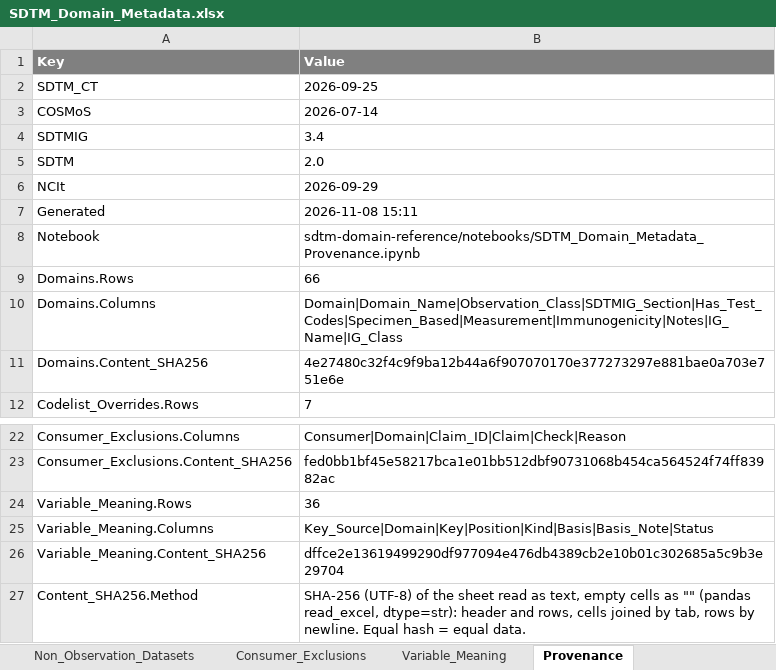
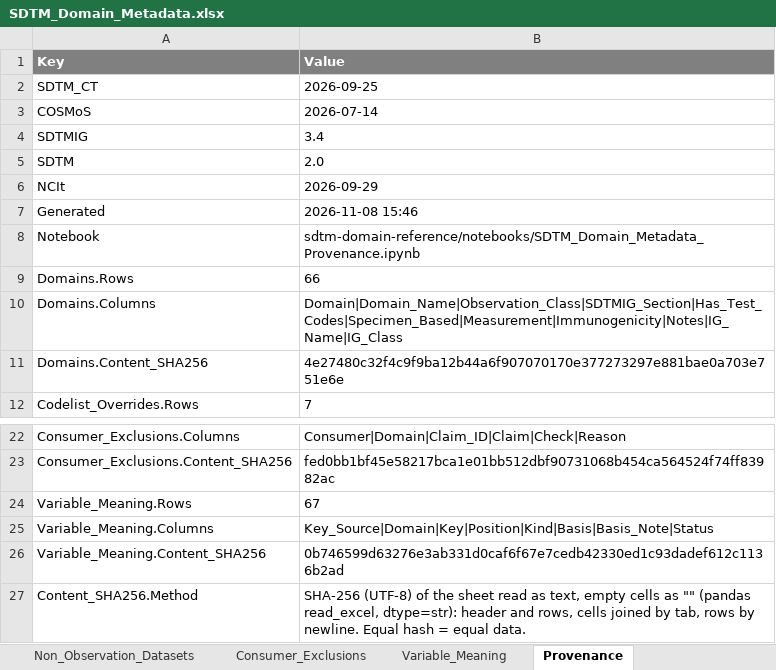
Before and after one commit to kerfors/cdisc-for-ai, an Excel workbook: sdtm-domain-reference/machine_actionable/SDTM_Domain_Metadata.xlsx, sheet Provenance, drawn as a sheet; only a part is shown, gaps mark what is left out; values as stored, in another font and other column widths than the file's, no borders; the diff names each change by its address in the sheet, - before the commit and + after, or states it on an @@ line.

```diff
--- a/sdtm-domain-reference/machine_actionable/SDTM_Domain_Metadata.xlsx (sheet Provenance)
+++ b/sdtm-domain-reference/machine_actionable/SDTM_Domain_Metadata.xlsx (sheet Provenance)
-B7 (Value): 2026-11-08 15:11
+B7 (Value): 2026-11-08 15:46
-B24 (Value): 36
+B24 (Value): 67
-B26 (Value): dffce2e13619499290df977094e476db4389cb2e10b01c302685a5c9b3e29704
+B26 (Value): 0b746599d63276e3ab331d0caf6f67e7cedb42330ed1c93dadef612c1136b2ad
```
Also changed, not shown: sheet Variable_Meaning, sheet ReadMe, domain-behaviour/interim/Domain_Behaviour.xlsx, sdtm-findings-graph/machine_actionable/Immunogenicity_Findings.xlsx, 12 other files.
